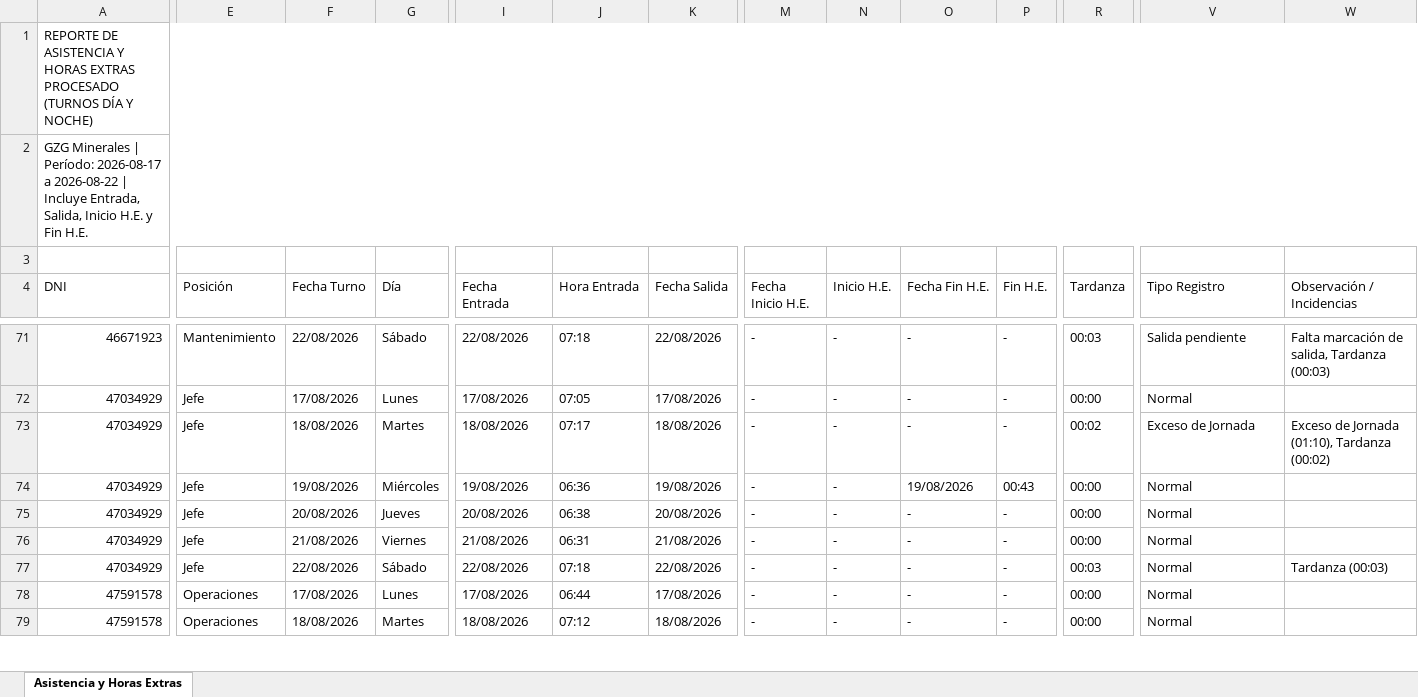
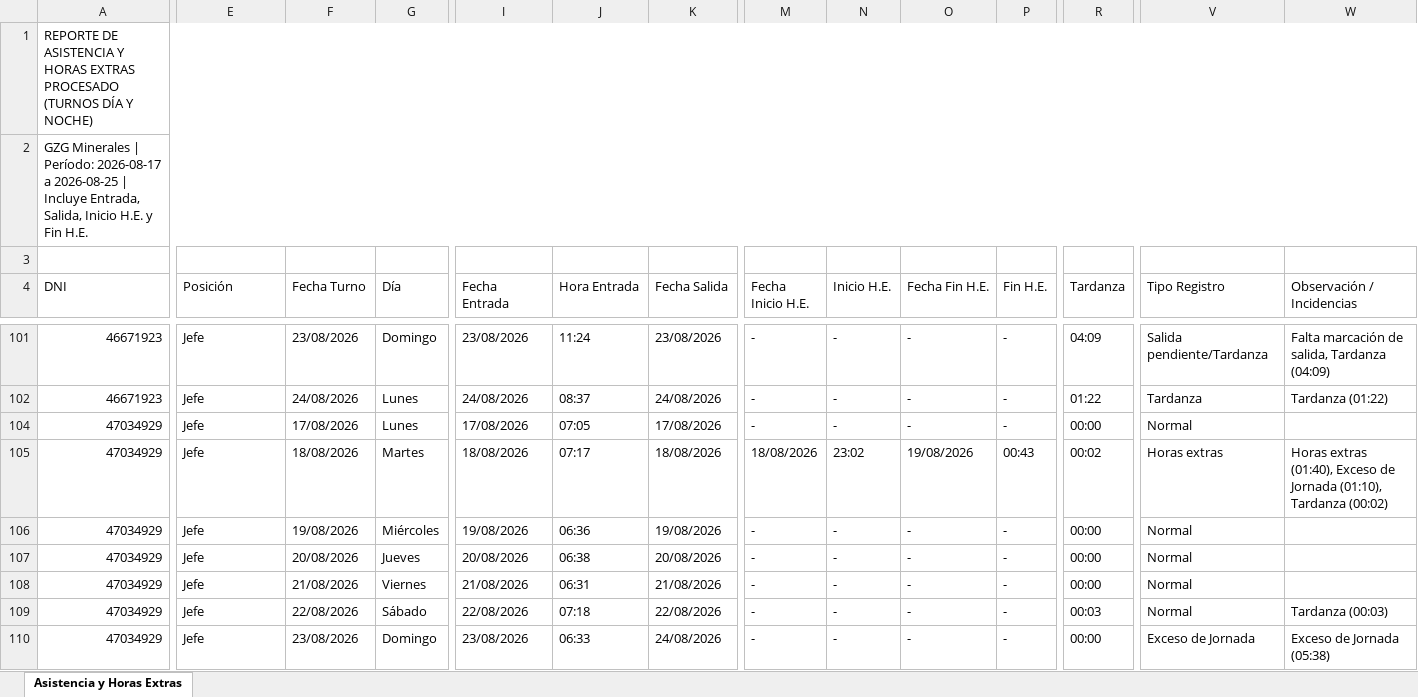
Before and after one commit to gzg2026-hub/Sistema_Asistencia_GZG, an Excel workbook: Sistema_Asistencia_GZG_v1.0.xlsx, sheet Asistencia y Horas Extras, drawn as a sheet; only a part is shown, gaps mark what is left out; the shorter side is filled out with more unchanged rows; values as stored, in another font and other column widths than the file's, no cell formats; addresses are those after the commit; rows hold the shown columns only; the diff covers the shown part only; the diff names each change by its address in the sheet, - before the commit and + after, or states it on an @@ line.

```diff
--- a/Sistema_Asistencia_GZG_v1.0.xlsx (sheet Asistencia y Horas Extras)
+++ b/Sistema_Asistencia_GZG_v1.0.xlsx (sheet Asistencia y Horas Extras)
-A2 (DNI): …2026-08-17 a 2026-08-22 | Incluye…
+A2 (DNI): …2026-08-17 a 2026-08-25 | Incluye…
-E101 (Posición): Mantenimiento
+E101 (Posición): Jefe
-F101 (Fecha Turno): 22/08/2026
+F101 (Fecha Turno): 23/08/2026
-G101 (Día): Sábado
+G101 (Día): Domingo
-I101 (Fecha Entrada): 22/08/2026
+I101 (Fecha Entrada): 23/08/2026
-J101 (Hora Entrada): 07:18
+J101 (Hora Entrada): 11:24
-K101 (Fecha Salida): 22/08/2026
+K101 (Fecha Salida): 23/08/2026
-R101 (Tardanza): 00:03
+R101 (Tardanza): 04:09
-V101 (Tipo Registro): Salida pendiente
+V101 (Tipo Registro): Salida pendiente/Tardanza
-W101 (Observación / Incidencias): Falta marcación de salida, Tardanza (00:03)
+W101 (Observación / Incidencias): Falta marcación de salida, Tardanza (04:09)
+row 102: 46671923 | Jefe | 24/08/2026 | Lunes | 24/08/2026 | 08:37 | 24/08/2026 | - | - | - | - | 01:22 | Tardanza | Tardanza (01:22)
-M105 (Fecha Inicio H.E.): -
+M105 (Fecha Inicio H.E.): 18/08/2026
-N105 (Inicio H.E.): -
+N105 (Inicio H.E.): 23:02
-O105 (Fecha Fin H.E.): -
+O105 (Fecha Fin H.E.): 19/08/2026
-P105 (Fin H.E.): -
+P105 (Fin H.E.): 00:43
-V105 (Tipo Registro): Exceso de Jornada
+V105 (Tipo Registro): Horas extras
-W105 (Observación / Incidencias): Exceso de…
+W105 (Observación / Incidencias): Horas extras (01:40), Exceso de…
-O106 (Fecha Fin H.E.): 19/08/2026
+O106 (Fecha Fin H.E.): -
-P106 (Fin H.E.): 00:43
+P106 (Fin H.E.): -
+row 110: 47034929 | Jefe | 23/08/2026 | Domingo | 23/08/2026 | 06:33 | 24/08/2026 | - | - | - | - | 00:00 | Exceso de Jornada | Exceso de Jornada (05:38)
```
Also changed, not shown: 72 added rows, 3 removed rows and 183 edited cells elsewhere in this sheet, cell formats, hidden cells, Padron_Trabajadores_GZG.xlsx, 6 other files.
